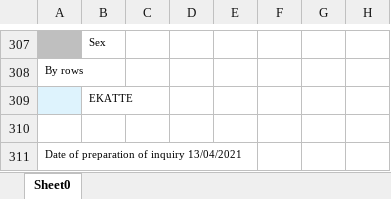
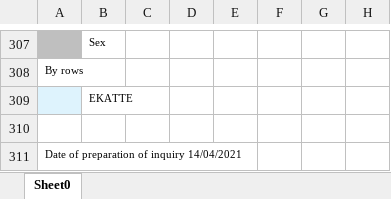
Before and after one commit to Mlad-en/COV-BG, an Excel workbook: data_source/InfoStat - Cleaned/infostat_mortality_by_age_sex_mun.xlsx, sheet Sheet0, drawn as a sheet; only a part is shown, gaps mark what is left out; values as stored, in another font and other column widths than the file's, no borders; the diff names each change by its address in the sheet, - before the commit and + after, or states it on an @@ line.

```diff
--- a/data_source/InfoStat - Cleaned/infostat_mortality_by_age_sex_mun.xlsx (sheet Sheet0)
+++ b/data_source/InfoStat - Cleaned/infostat_mortality_by_age_sex_mun.xlsx (sheet Sheet0)
-A311: Date of preparation of inquiry 13/04/2021
+A311: Date of preparation of inquiry 14/04/2021
```
Also changed, not shown: data_source/InfoStat - Cleaned/infostat_bg_pop_by_age_sex_reg.xlsx, 2 other files.
